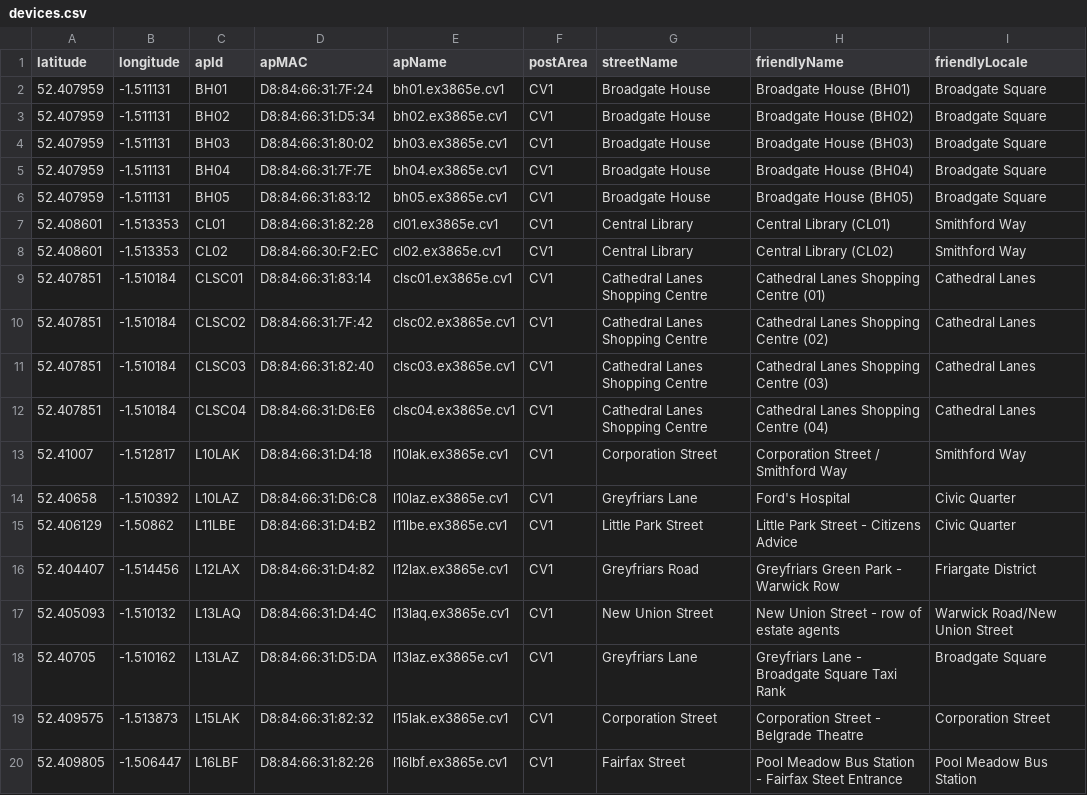
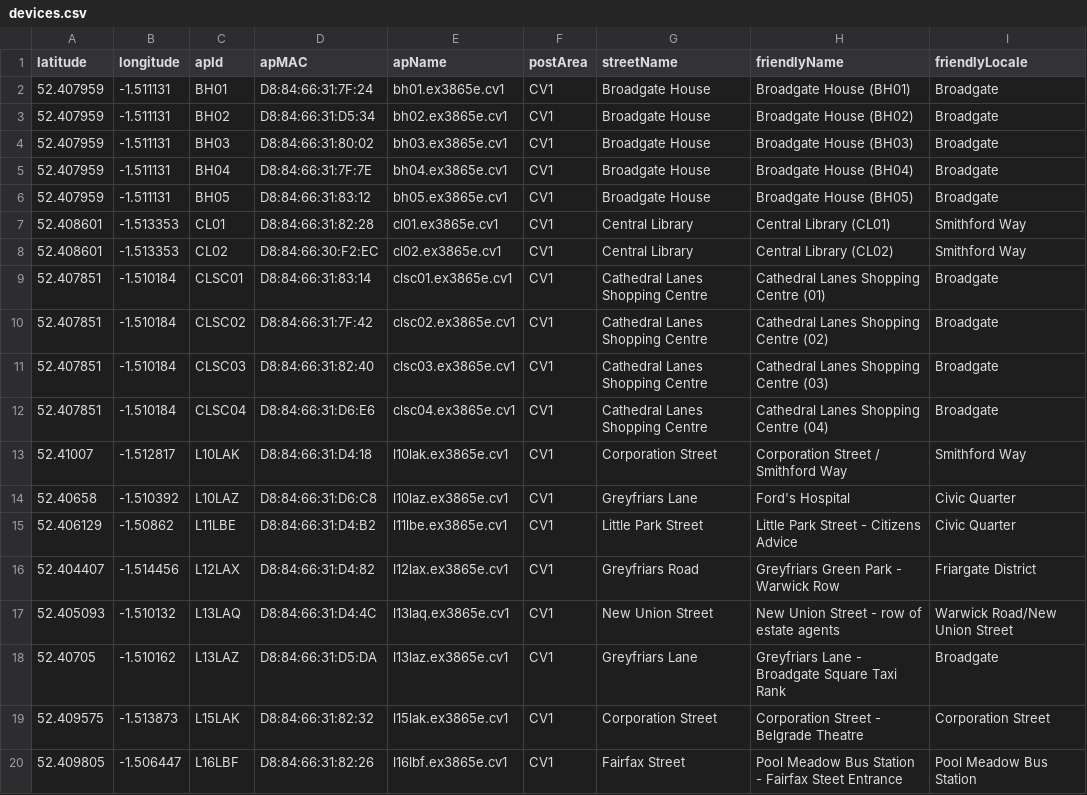
Before and after one commit to coventry-city-council/coventry-city-council.github.io, a CSV file: iot/devices.csv, drawn as a sheet; only a part is shown.

Commit message:
Update devices.csv

```diff
--- a/iot/devices.csv
+++ b/iot/devices.csv
@@ -1,13 +1,13 @@
 latitude,longitude,apId,apMAC,apName,postArea,streetName,friendlyName,friendlyLocale
-52.407959,-1.511131,BH01,D8:84:66:31:7F:24,bh01.ex3865e.cv1,CV1,Broadgate House,Broadgate House (BH01),Broadgate Square
-52.407959,-1.511131,BH02,D8:84:66:31:D5:34,bh02.ex3865e.cv1,CV1,Broadgate House,Broadgate House (BH02),Broadgate Square
-52.407959,-1.511131,BH03,D8:84:66:31:80:02,bh03.ex3865e.cv1,CV1,Broadgate House,Broadgate House (BH03),Broadgate Square
-52.407959,-1.511131,BH04,D8:84:66:31:7F:7E,bh04.ex3865e.cv1,CV1,Broadgate House,Broadgate House (BH04),Broadgate Square
-52.407959,-1.511131,BH05,D8:84:66:31:83:12,bh05.ex3865e.cv1,CV1,Broadgate House,Broadgate House (BH05),Broadgate Square
+52.407959,-1.511131,BH01,D8:84:66:31:7F:24,bh01.ex3865e.cv1,CV1,Broadgate House,Broadgate House (BH01),Broadgate
+52.407959,-1.511131,BH02,D8:84:66:31:D5:34,bh02.ex3865e.cv1,CV1,Broadgate House,Broadgate House (BH02),Broadgate
+52.407959,-1.511131,BH03,D8:84:66:31:80:02,bh03.ex3865e.cv1,CV1,Broadgate House,Broadgate House (BH03),Broadgate
+52.407959,-1.511131,BH04,D8:84:66:31:7F:7E,bh04.ex3865e.cv1,CV1,Broadgate House,Broadgate House (BH04),Broadgate
+52.407959,-1.511131,BH05,D8:84:66:31:83:12,bh05.ex3865e.cv1,CV1,Broadgate House,Broadgate House (BH05),Broadgate
 52.408601,-1.513353,CL01,D8:84:66:31:82:28,cl01.ex3865e.cv1,CV1,Central Library,Central Library (CL01),Smithford Way
 52.408601,-1.513353,CL02,D8:84:66:30:F2:EC,cl02.ex3865e.cv1,CV1,Central Library,Central Library (CL02),Smithford Way
-52.407851,-1.510184,CLSC01,D8:84:66:31:83:14,clsc01.ex3865e.cv1,CV1,Cathedral Lanes Shopping Centre,Cathedral Lanes Shopping Centre (01),Cathedral Lanes
-52.407851,-1.510184,CLSC02,D8:84:66:31:7F:42,clsc02.ex3865e.cv1,CV1,Cathedral Lanes Shopping Centre,Cathedral Lanes Shopping Centre (02),Cathedral Lanes
-52.407851,-1.510184,CLSC03,D8:84:66:31:82:40,clsc03.ex3865e.cv1,CV1,Cathedral Lanes Shopping Centre,Cathedral Lanes Shopping Centre (03),Cathedral Lanes
-52.407851,-1.510184,CLSC04,D8:84:66:31:D6:E6,clsc04.ex3865e.cv1,CV1,Cathedral Lanes Shopping Centre,Cathedral Lanes Shopping Centre (04),Cathedral Lanes
+52.407851,-1.510184,CLSC01,D8:84:66:31:83:14,clsc01.ex3865e.cv1,CV1,Cathedral Lanes Shopping Centre,Cathedral Lanes Shopping Centre (01),Broadgate
+52.407851,-1.510184,CLSC02,D8:84:66:31:7F:42,clsc02.ex3865e.cv1,CV1,Cathedral Lanes Shopping Centre,Cathedral Lanes Shopping Centre (02),Broadgate
+52.407851,-1.510184,CLSC03,D8:84:66:31:82:40,clsc03.ex3865e.cv1,CV1,Cathedral Lanes Shopping Centre,Cathedral Lanes Shopping Centre (03),Broadgate
+52.407851,-1.510184,CLSC04,D8:84:66:31:D6:E6,clsc04.ex3865e.cv1,CV1,Cathedral Lanes Shopping Centre,Cathedral Lanes Shopping Centre (04),Broadgate
 52.41007,-1.512817,L10LAK,D8:84:66:31:D4:18,l10lak.ex3865e.cv1,CV1,Corporation Street,Corporation Street / Smithford Way,Smithford Way
@@ -17,3 +17,3 @@ latitude,longitude,apId,apMAC,apName,postArea,streetName,friendlyName,friendlyLo
 52.405093,-1.510132,L13LAQ,D8:84:66:31:D4:4C,l13laq.ex3865e.cv1,CV1,New Union Street,New Union Street - row of estate agents,Warwick Road/New Union Street
-52.40705,-1.510162,L13LAZ,D8:84:66:31:D5:DA,l13laz.ex3865e.cv1,CV1,Greyfriars Lane,Greyfriars Lane - Broadgate Square Taxi Rank,Broadgate Square
+52.40705,-1.510162,L13LAZ,D8:84:66:31:D5:DA,l13laz.ex3865e.cv1,CV1,Greyfriars Lane,Greyfriars Lane - Broadgate Square Taxi Rank,Broadgate
 52.409575,-1.513873,L15LAK,D8:84:66:31:82:32,l15lak.ex3865e.cv1,CV1,Corporation Street,Corporation Street - Belgrade Theatre,Corporation Street
```
